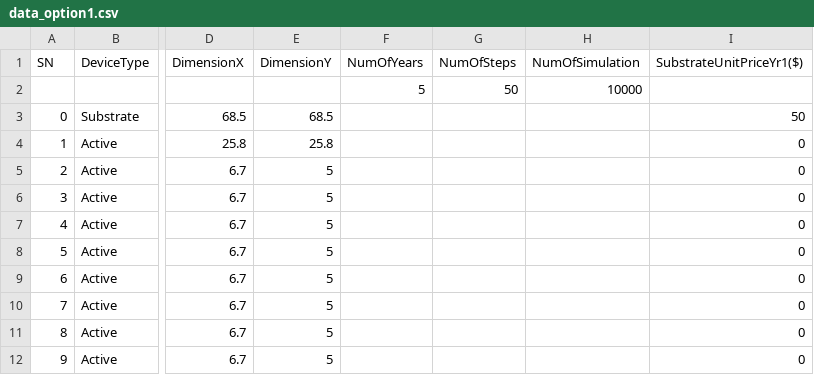
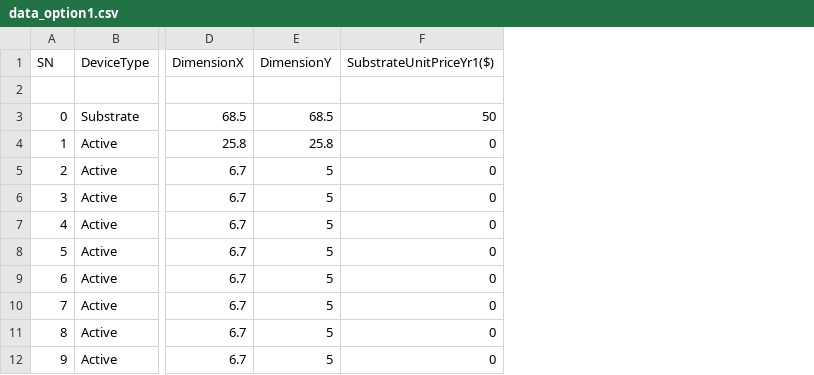
Before and after one commit to google/chiplets-cost-model, a CSV file: simulation/inputs/data_option1.csv, drawn as a sheet; only a part is shown, gaps mark what is left out; the diff names each change by its address in the sheet, - before the commit and + after, or states it on an @@ line.

Commit message:
Make input param common for readability

```diff
--- a/simulation/inputs/data_option1.csv
+++ b/simulation/inputs/data_option1.csv
-column F (NumOfYears), row 2: 5
-column G (NumOfSteps), row 2: 50
-column H (NumOfSimulation), row 2: 10000
```
Also changed, not shown: simulation/inputs/data_option2.csv, simulation/inputs/input_template.csv, 5 other files.
